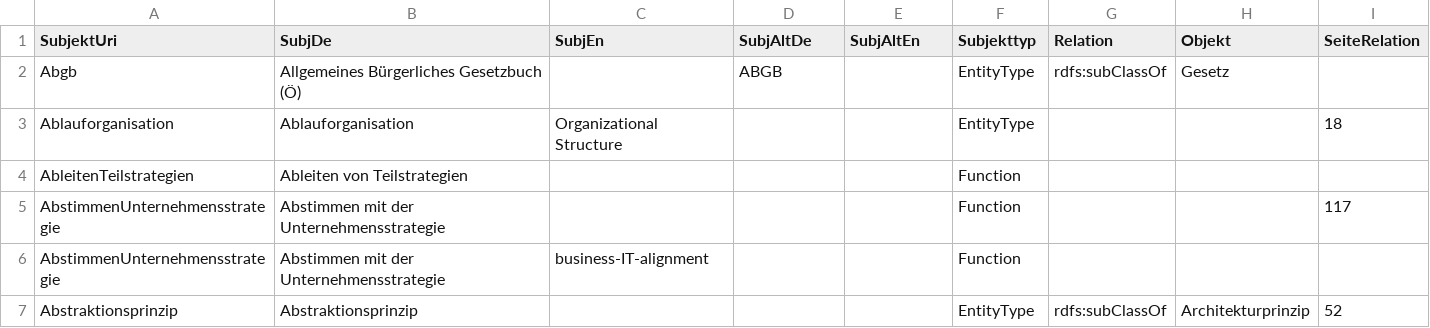
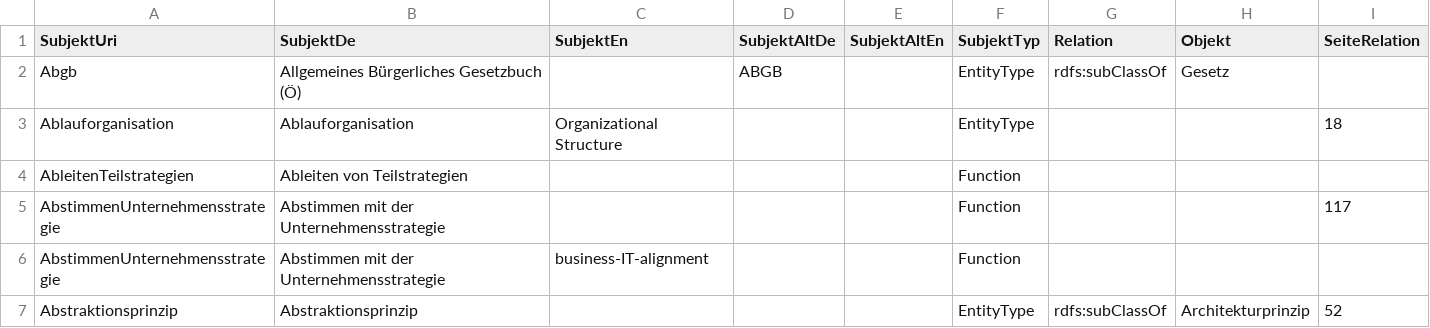
Before and after one commit to IMISE/snik-csv2rdf, a CSV file: htest.csv, drawn as a sheet; only a part is shown; the diff names each change by its address in the sheet, - before the commit and + after, or states it on an @@ line.

Commit message:
name table headers more consistently

```diff
--- a/htest.csv
+++ b/htest.csv
-B1: SubjDe
+B1: SubjektDe
-C1: SubjEn
+C1: SubjektEn
-D1: SubjAltDe
+D1: SubjektAltDe
-E1: SubjAltEn
+E1: SubjektAltEn
-F1: Subjekttyp
+F1: SubjektTyp
```
Also changed, not shown: 2 other files.
